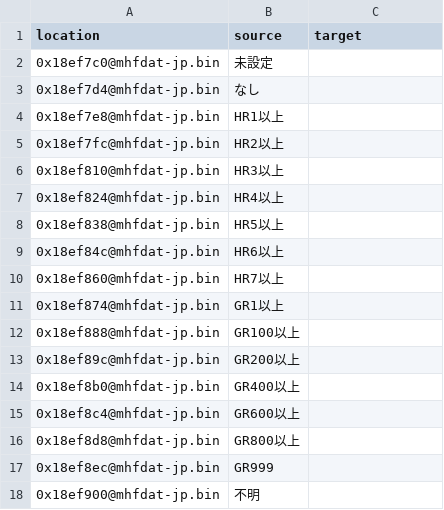
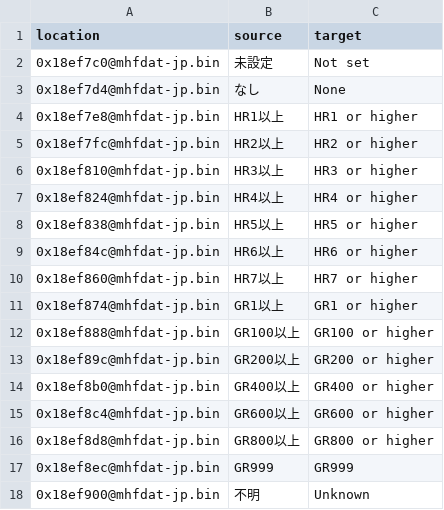
Before and after one commit to Mogapedia/MHFrontier-Translation, a CSV file: translations/en/dat/ranks/label.csv, drawn as a sheet.

Commit message:
Initial pass on dat/ranks/label

```diff
--- a/translations/en/dat/ranks/label.csv
+++ b/translations/en/dat/ranks/label.csv
@@ -1,18 +1,18 @@
 location,source,target
-0x18ef7c0@mhfdat-jp.bin,未設定,
-0x18ef7d4@mhfdat-jp.bin,なし,
-0x18ef7e8@mhfdat-jp.bin,HR1以上,
-0x18ef7fc@mhfdat-jp.bin,HR2以上,
-0x18ef810@mhfdat-jp.bin,HR3以上,
-0x18ef824@mhfdat-jp.bin,HR4以上,
-0x18ef838@mhfdat-jp.bin,HR5以上,
-0x18ef84c@mhfdat-jp.bin,HR6以上,
-0x18ef860@mhfdat-jp.bin,HR7以上,
-0x18ef874@mhfdat-jp.bin,GR1以上,
-0x18ef888@mhfdat-jp.bin,GR100以上,
-0x18ef89c@mhfdat-jp.bin,GR200以上,
-0x18ef8b0@mhfdat-jp.bin,GR400以上,
-0x18ef8c4@mhfdat-jp.bin,GR600以上,
-0x18ef8d8@mhfdat-jp.bin,GR800以上,
-0x18ef8ec@mhfdat-jp.bin,GR999,
-0x18ef900@mhfdat-jp.bin,不明,
+0x18ef7c0@mhfdat-jp.bin,未設定,Not set
+0x18ef7d4@mhfdat-jp.bin,なし,None
+0x18ef7e8@mhfdat-jp.bin,HR1以上,HR1 or higher
+0x18ef7fc@mhfdat-jp.bin,HR2以上,HR2 or higher
+0x18ef810@mhfdat-jp.bin,HR3以上,HR3 or higher
+0x18ef824@mhfdat-jp.bin,HR4以上,HR4 or higher
+0x18ef838@mhfdat-jp.bin,HR5以上,HR5 or higher
+0x18ef84c@mhfdat-jp.bin,HR6以上,HR6 or higher
+0x18ef860@mhfdat-jp.bin,HR7以上,HR7 or higher
+0x18ef874@mhfdat-jp.bin,GR1以上,GR1 or higher
+0x18ef888@mhfdat-jp.bin,GR100以上,GR100 or higher
+0x18ef89c@mhfdat-jp.bin,GR200以上,GR200 or higher
+0x18ef8b0@mhfdat-jp.bin,GR400以上,GR400 or higher
+0x18ef8c4@mhfdat-jp.bin,GR600以上,GR600 or higher
+0x18ef8d8@mhfdat-jp.bin,GR800以上,GR800 or higher
+0x18ef8ec@mhfdat-jp.bin,GR999,GR999
+0x18ef900@mhfdat-jp.bin,不明,Unknown
```
